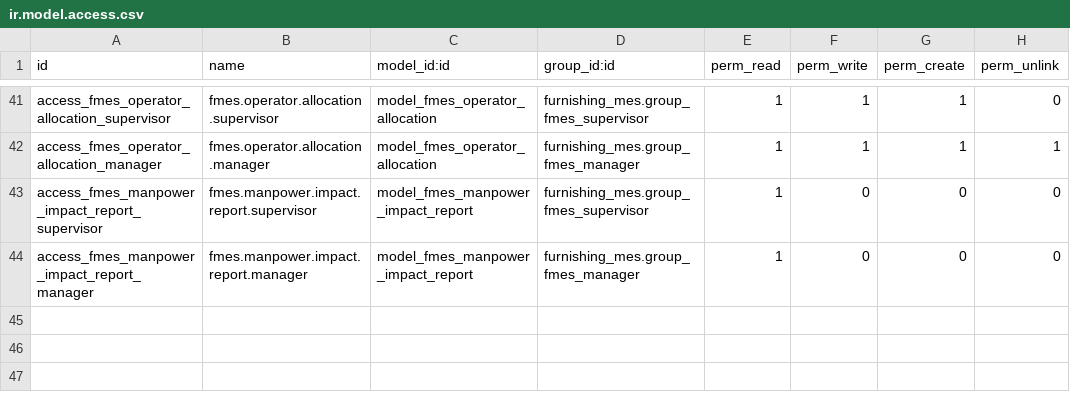
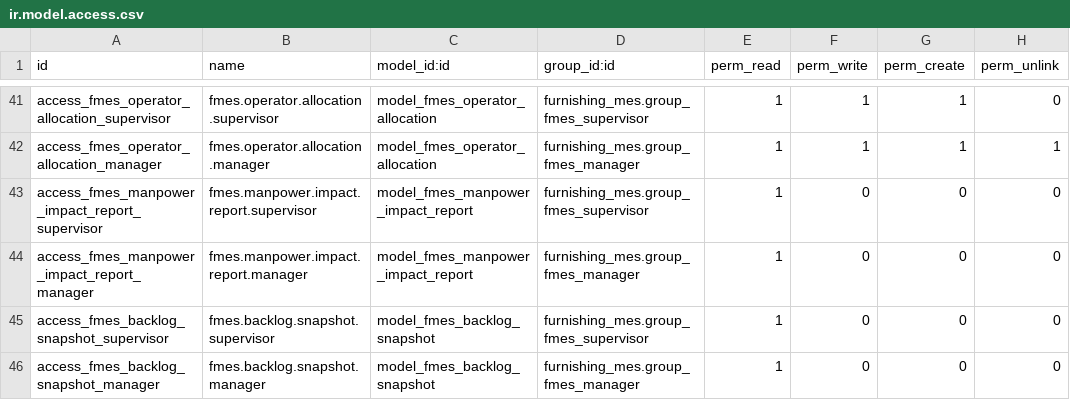
Before and after one commit to sinchanakulkarni2112/furnishing_mes, a CSV file: addons/furnishing_mes/security/ir.model.access.csv, drawn as a sheet; only a part is shown, gaps mark what is left out.

Commit message:
feat(backlog): add backlog snapshots, blocking workflow and carry-forward automation
Adds fmes.backlog.snapshot (a plain, non-computed nightly history written by
fmes.backlog.service, never edited by hand) covering every open manufacturing
order and any confirmed sale order line not yet covered by one; extends
mrp.production with a supervisor-only block reason that fmes.planning.engine
now excludes from auto-scheduling entirely; and wraps the carry-forward
generate() already built in Phase 3 in a nightly, idempotent cron so
yesterday's shortfall reappears without anyone clicking Generate Plan.

Also fixes a structural ordering bug in MEMORY.md (Phase 8's section had
been spliced in before Phase 7's) found while writing up this phase.

```diff
--- a/addons/furnishing_mes/security/ir.model.access.csv
+++ b/addons/furnishing_mes/security/ir.model.access.csv
@@ -44 +44,3 @@ access_fmes_manpower_impact_report_supervisor,fmes.manpower.impact.report.superv
 access_fmes_manpower_impact_report_manager,fmes.manpower.impact.report.manager,model_fmes_manpower_impact_report,furnishing_mes.group_fmes_manager,1,0,0,0
+access_fmes_backlog_snapshot_supervisor,fmes.backlog.snapshot.supervisor,model_fmes_backlog_snapshot,furnishing_mes.group_fmes_supervisor,1,0,0,0
+access_fmes_backlog_snapshot_manager,fmes.backlog.snapshot.manager,model_fmes_backlog_snapshot,furnishing_mes.group_fmes_manager,1,0,0,0
```
Also changed, not shown: 20 other files.
